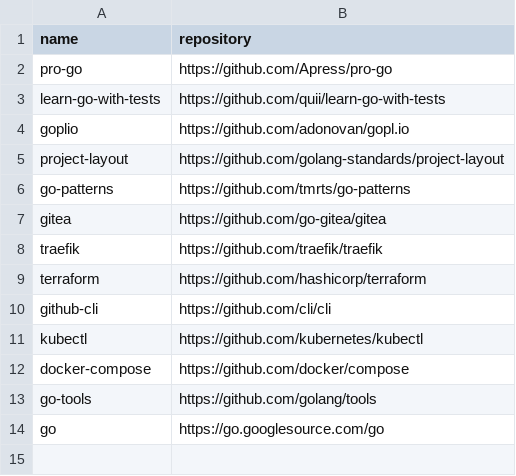
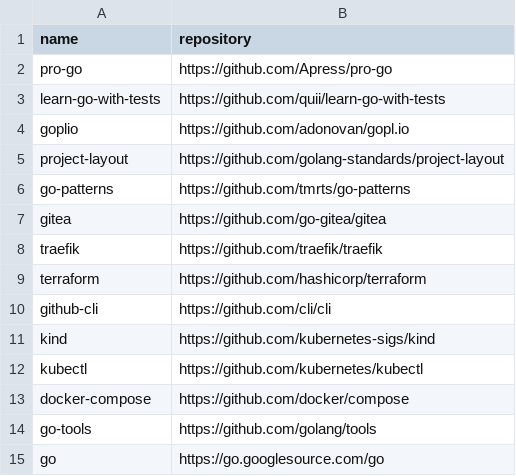
Before and after one commit to easbarba/lar, a CSV file: .config/floss/go.csv, drawn as a sheet.

```diff
--- a/.config/floss/go.csv
+++ b/.config/floss/go.csv
@@ -10,2 +10,3 @@ terraform,https://github.com/hashicorp/terraform
 github-cli,https://github.com/cli/cli
+kind,https://github.com/kubernetes-sigs/kind
 kubectl,https://github.com/kubernetes/kubectl
```
Also changed, not shown: .config/floss/devops.csv.
